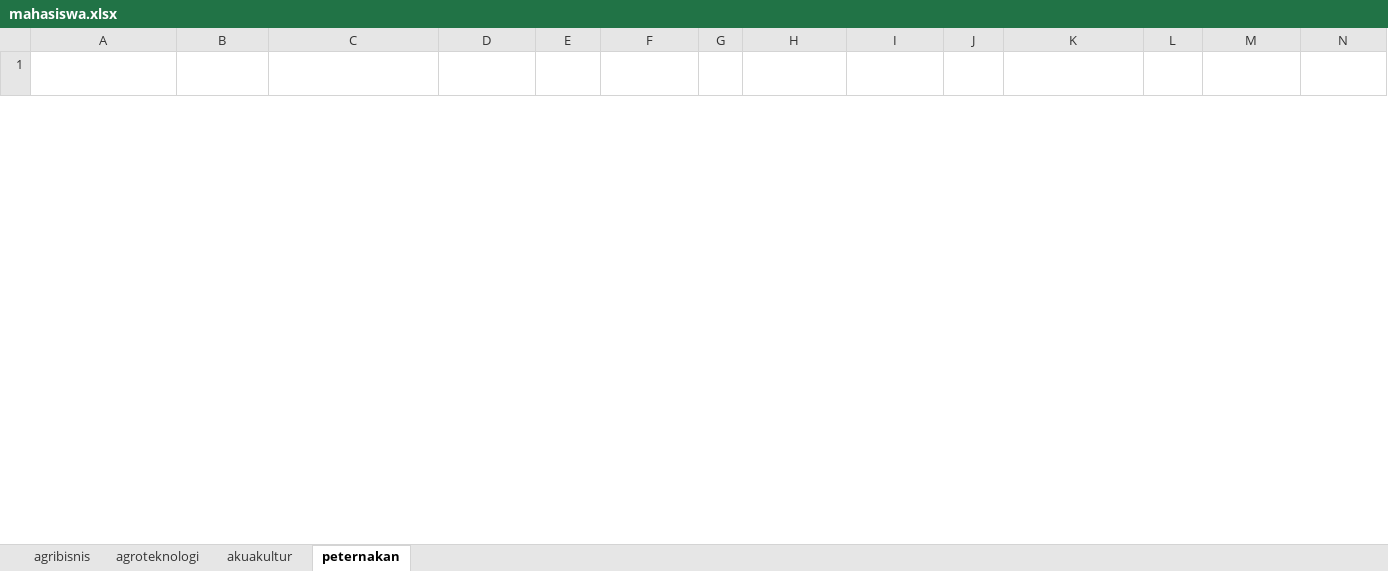
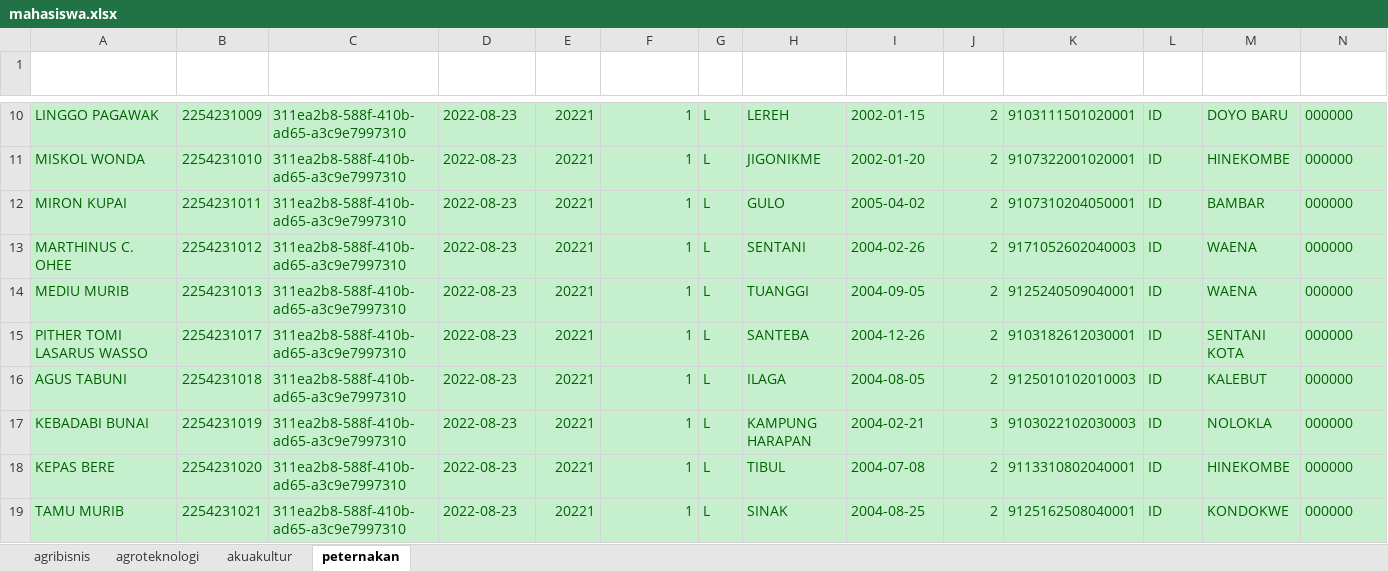
Before and after one commit to andrewdef1/neo-integrator, an Excel workbook: mahasiswa.xlsx, sheet peternakan, drawn as a sheet; only a part is shown, gaps mark what is left out; values as stored, in another font and other column widths than the file's, no borders; table styles not drawn; rows hold the shown columns only; the diff covers the shown part only; the diff names each change by its address in the sheet, - before the commit and + after, or states it on an @@ line.

```diff
--- a/mahasiswa.xlsx (sheet peternakan)
+++ b/mahasiswa.xlsx (sheet peternakan)
+row 10: LINGGO PAGAWAK | 2254231009 | 311ea2b8-588f-410b-ad65-a3c9e7997310 | 2022-08-23 | 20221 | 1 | L | LEREH | 2002-01-15 | 2 | 9103111501020001 | ID | DOYO BARU | 000000
+row 11: MISKOL WONDA | 2254231010 | 311ea2b8-588f-410b-ad65-a3c9e7997310 | 2022-08-23 | 20221 | 1 | L | JIGONIKME | 2002-01-20 | 2 | 9107322001020001 | ID | HINEKOMBE | 000000
+row 12: MIRON KUPAI | 2254231011 | 311ea2b8-588f-410b-ad65-a3c9e7997310 | 2022-08-23 | 20221 | 1 | L | GULO | 2005-04-02 | 2 | 9107310204050001 | ID | BAMBAR | 000000
+row 13: MARTHINUS C. OHEE | 2254231012 | 311ea2b8-588f-410b-ad65-a3c9e7997310 | 2022-08-23 | 20221 | 1 | L | SENTANI | 2004-02-26 | 2 | 9171052602040003 | ID | WAENA | 000000
+row 14: MEDIU MURIB | 2254231013 | 311ea2b8-588f-410b-ad65-a3c9e7997310 | 2022-08-23 | 20221 | 1 | L | TUANGGI | 2004-09-05 | 2 | 9125240509040001 | ID | WAENA | 000000
+row 15: PITHER TOMI LASARUS WASSO | 2254231017 | 311ea2b8-588f-410b-ad65-a3c9e7997310 | 2022-08-23 | 20221 | 1 | L | SANTEBA | 2004-12-26 | 2 | 9103182612030001 | ID | SENTANI KOTA | 000000
+row 16: AGUS TABUNI | 2254231018 | 311ea2b8-588f-410b-ad65-a3c9e7997310 | 2022-08-23 | 20221 | 1 | L | ILAGA | 2004-08-05 | 2 | 9125010102010003 | ID | KALEBUT | 000000
+row 17: KEBADABI BUNAI | 2254231019 | 311ea2b8-588f-410b-ad65-a3c9e7997310 | 2022-08-23 | 20221 | 1 | L | KAMPUNG HARAPAN | 2004-02-21 | 3 | 9103022102030003 | ID | NOLOKLA | 000000
+row 18: KEPAS BERE | 2254231020 | 311ea2b8-588f-410b-ad65-a3c9e7997310 | 2022-08-23 | 20221 | 1 | L | TIBUL | 2004-07-08 | 2 | 9113310802040001 | ID | HINEKOMBE | 000000
+row 19: TAMU MURIB | 2254231021 | 311ea2b8-588f-410b-ad65-a3c9e7997310 | 2022-08-23 | 20221 | 1 | L | SINAK | 2004-08-25 | 2 | 9125162508040001 | ID | KONDOKWE | 000000
```
Also changed, not shown: 28 added rows and 1 removed row elsewhere in this sheet, sheet agroteknologi, sheet akuakultur.
